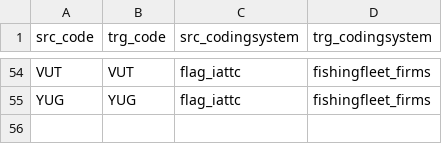
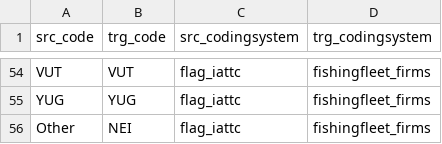
Before and after one commit to fdiwg/fdi-mappings, a CSV file: regional-to-global/IATTC/codelist_mapping_flag_iattc_fishingfleet_firms.csv, drawn as a sheet; only a part is shown, gaps mark what is left out.

Commit message:
Update codelist_mapping_flag_iattc_fishingfleet_firms.csv
Addition of flag "Other" reported in the geo-referenced purse seine files of IATTC

```diff
--- a/regional-to-global/IATTC/codelist_mapping_flag_iattc_fishingfleet_firms.csv
+++ b/regional-to-global/IATTC/codelist_mapping_flag_iattc_fishingfleet_firms.csv
@@ -55 +55,2 @@
 "YUG","YUG","flag_iattc","fishingfleet_firms"
+"Other","NEI","flag_iattc","fishingfleet_firms"
```
